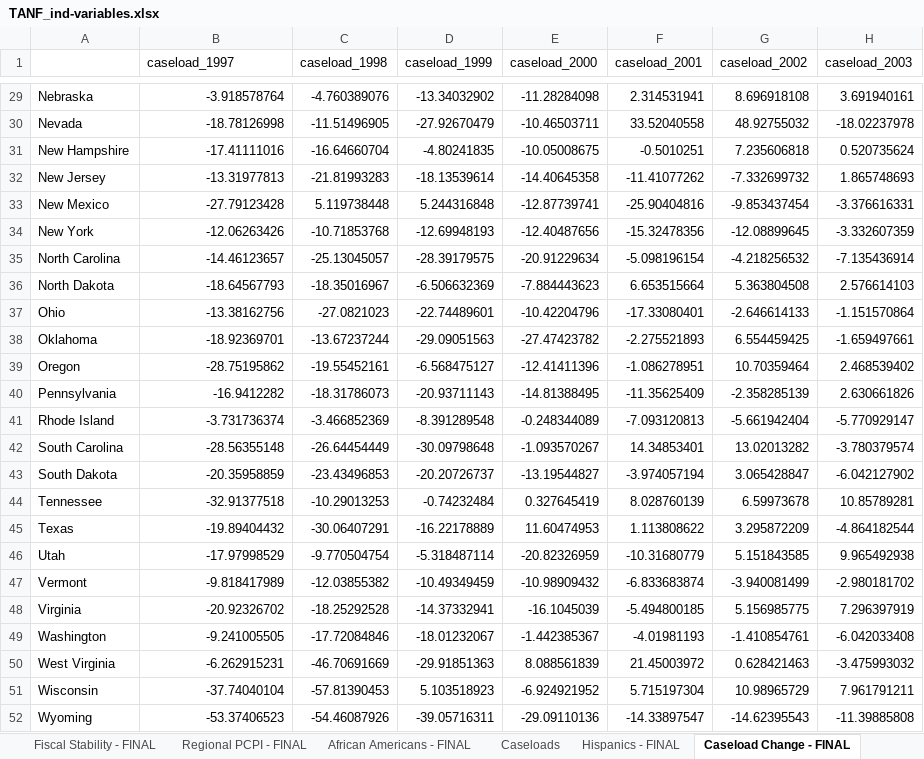
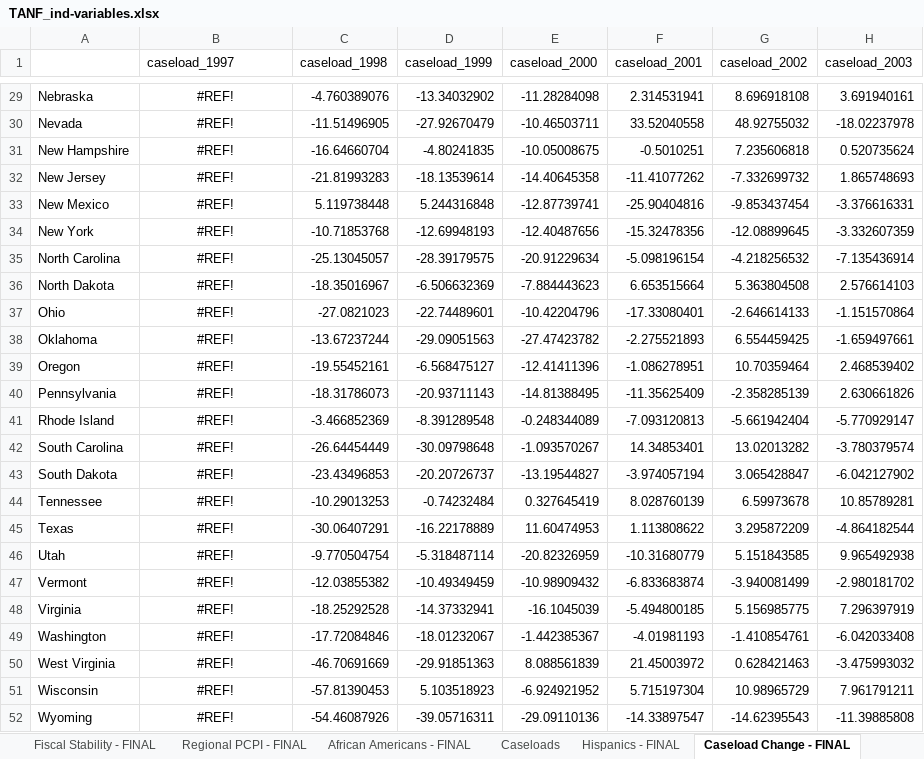
Before and after one commit to benfromfargo/TANF_Expenditures, an Excel workbook: Input Data/TANF_ind-variables.xlsx, sheet Caseload Change - FINAL, drawn as a sheet; only a part is shown, gaps mark what is left out; values as stored, in another font and other column widths than the file's, no borders; the diff covers the shown part only; the diff names each change by its address in the sheet, - before the commit and + after, or states it on an @@ line.

```diff
--- a/Input Data/TANF_ind-variables.xlsx (sheet Caseload Change - FINAL)
+++ b/Input Data/TANF_ind-variables.xlsx (sheet Caseload Change - FINAL)
-B29:B52 alignment: right
+B29:B52 alignment: center
-B29 (caseload_1997): -3.918578764
+B29 (caseload_1997): #REF!
-B30 (caseload_1997): -18.78126998
+B30 (caseload_1997): #REF!
-B31 (caseload_1997): -17.41111016
+B31 (caseload_1997): #REF!
-B32 (caseload_1997): -13.31977813
+B32 (caseload_1997): #REF!
-B33 (caseload_1997): -27.79123428
+B33 (caseload_1997): #REF!
-B34 (caseload_1997): -12.06263426
+B34 (caseload_1997): #REF!
-B35 (caseload_1997): -14.46123657
+B35 (caseload_1997): #REF!
-B36 (caseload_1997): -18.64567793
+B36 (caseload_1997): #REF!
-B37 (caseload_1997): -13.38162756
+B37 (caseload_1997): #REF!
-B38 (caseload_1997): -18.92369701
+B38 (caseload_1997): #REF!
-B39 (caseload_1997): -28.75195862
+B39 (caseload_1997): #REF!
-B40 (caseload_1997): -16.9412282
+B40 (caseload_1997): #REF!
-B41 (caseload_1997): -3.731736374
+B41 (caseload_1997): #REF!
-B42 (caseload_1997): -28.56355148
+B42 (caseload_1997): #REF!
-B43 (caseload_1997): -20.35958859
+B43 (caseload_1997): #REF!
-B44 (caseload_1997): -32.91377518
+B44 (caseload_1997): #REF!
-B45 (caseload_1997): -19.89404432
+B45 (caseload_1997): #REF!
-B46 (caseload_1997): -17.97998529
+B46 (caseload_1997): #REF!
-B47 (caseload_1997): -9.818417989
+B47 (caseload_1997): #REF!
-B48 (caseload_1997): -20.92326702
+B48 (caseload_1997): #REF!
-B49 (caseload_1997): -9.241005505
+B49 (caseload_1997): #REF!
-B50 (caseload_1997): -6.262915231
+B50 (caseload_1997): #REF!
-B51 (caseload_1997): -37.74040104
+B51 (caseload_1997): #REF!
-B52 (caseload_1997): -53.37406523
+B52 (caseload_1997): #REF!
```
Also changed, not shown: 27 edited cells and cell formats elsewhere in this sheet, sheet Ind. Variables - FINAL, sheet Caseloads, sheet Key, formulas that keep their value, 5 other files.
